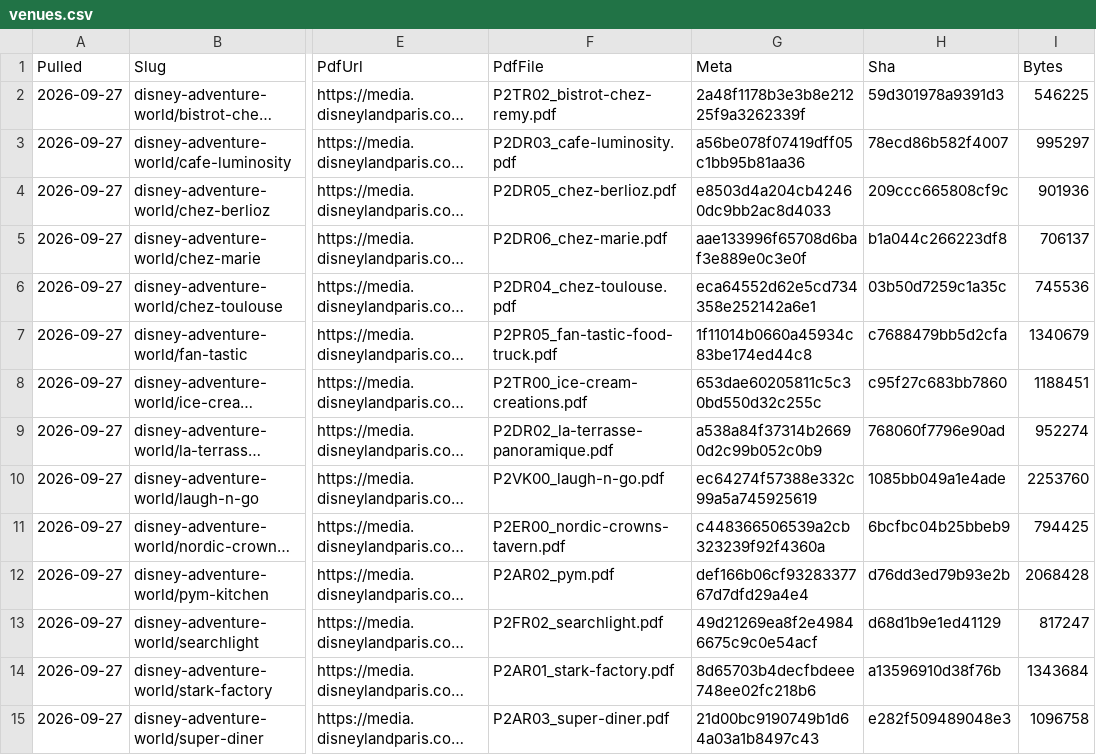
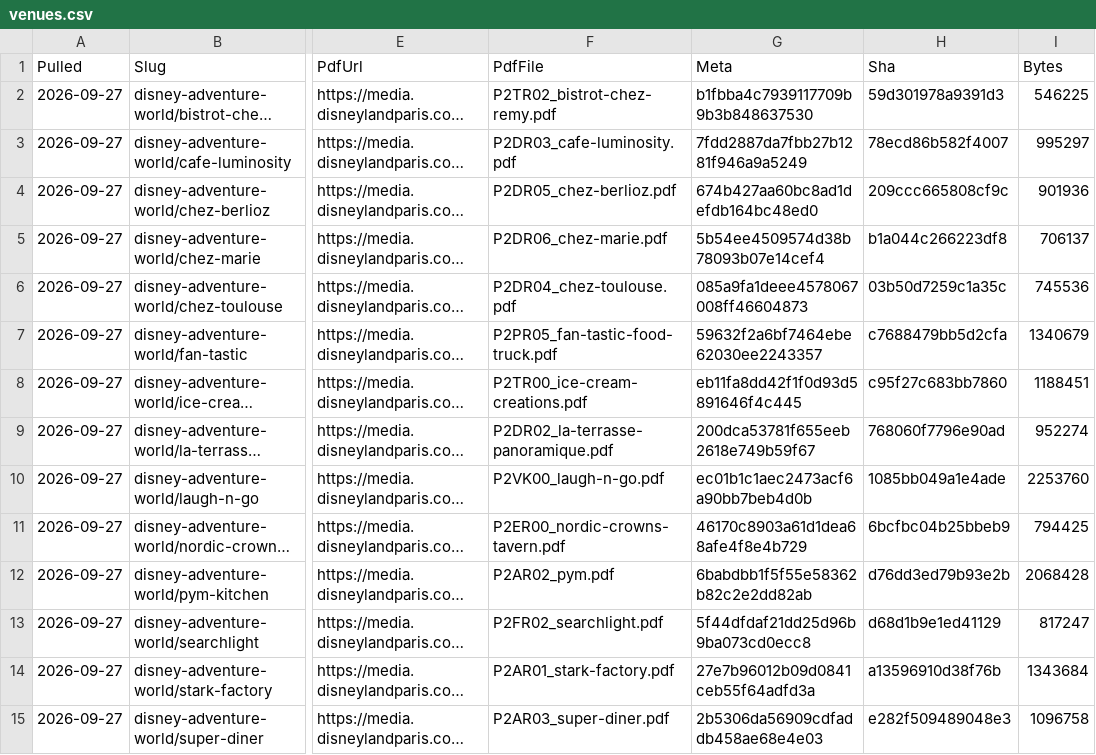
Before and after one commit to scoopdisney/paris-menu-watch, a CSV file: data/venues.csv, drawn as a sheet; only a part is shown, gaps mark what is left out; long unchanged cells end in …; the diff covers the shown part only; the diff names each change by its address in the sheet, - before the commit and + after, or states it on an @@ line.

```diff
--- a/data/venues.csv
+++ b/data/venues.csv
-G2 (Meta): 2a48f1178b3e3b8e21225f9a3262339f
+G2 (Meta): b1fbba4c7939117709b9b3b848637530
-G3 (Meta): a56be078f07419dff05c1bb95b81aa36
+G3 (Meta): 7fdd2887da7fbb27b1281f946a9a5249
-G4 (Meta): e8503d4a204cb42460dc9bb2ac8d4033
+G4 (Meta): 674b427aa60bc8ad1defdb164bc48ed0
-G5 (Meta): aae133996f65708d6baf3e889e0c3e0f
+G5 (Meta): 5b54ee4509574d38b78093b07e14cef4
-G6 (Meta): eca64552d62e5cd734358e252142a6e1
+G6 (Meta): 085a9fa1deee4578067008ff46604873
-G7 (Meta): 1f11014b0660a45934c83be174ed44c8
+G7 (Meta): 59632f2a6bf7464ebe62030ee2243357
-G8 (Meta): 653dae60205811c5c30bd550d32c255c
+G8 (Meta): eb11fa8dd42f1f0d93d5891646f4c445
-G9 (Meta): a538a84f37314b26690d2c99b052c0b9
+G9 (Meta): 200dca53781f655eeb2618e749b59f67
-G10 (Meta): ec64274f57388e332c99a5a745925619
+G10 (Meta): ec01b1c1aec2473acf6a90bb7beb4d0b
-G11 (Meta): c448366506539a2cb323239f92f4360a
+G11 (Meta): 46170c8903a61d1dea68afe4f8e4b729
-G12 (Meta): def166b06cf9328337767d7dfd29a4e4
+G12 (Meta): 6babdbb1f5f55e58362b82c2e2dd82ab
-G13 (Meta): 49d21269ea8f2e49846675c9c0e54acf
+G13 (Meta): 5f44dfdaf21dd25d96b9ba073cd0ecc8
-G14 (Meta): 8d65703b4decfbdeee748ee02fc218b6
+G14 (Meta): 27e7b96012b09d0841ceb55f64adfd3a
-G15 (Meta): 21d00bc9190749b1d64a03a1b8497c43
+G15 (Meta): 2b5306da56909cdfaddb458ae68e4e03
```
Also changed, not shown: 66 edited cells elsewhere in this file.
